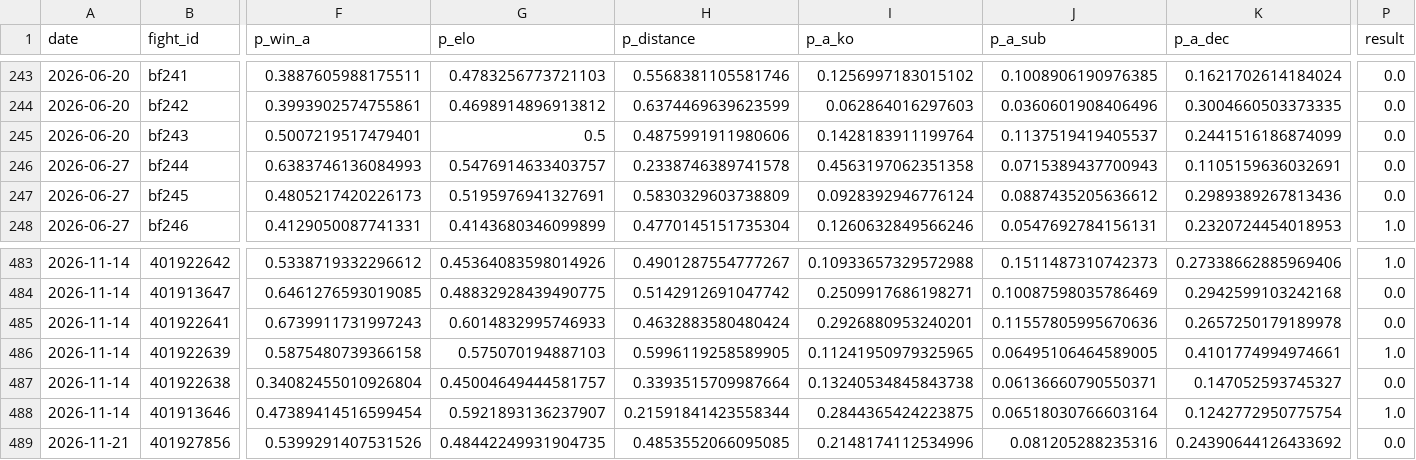
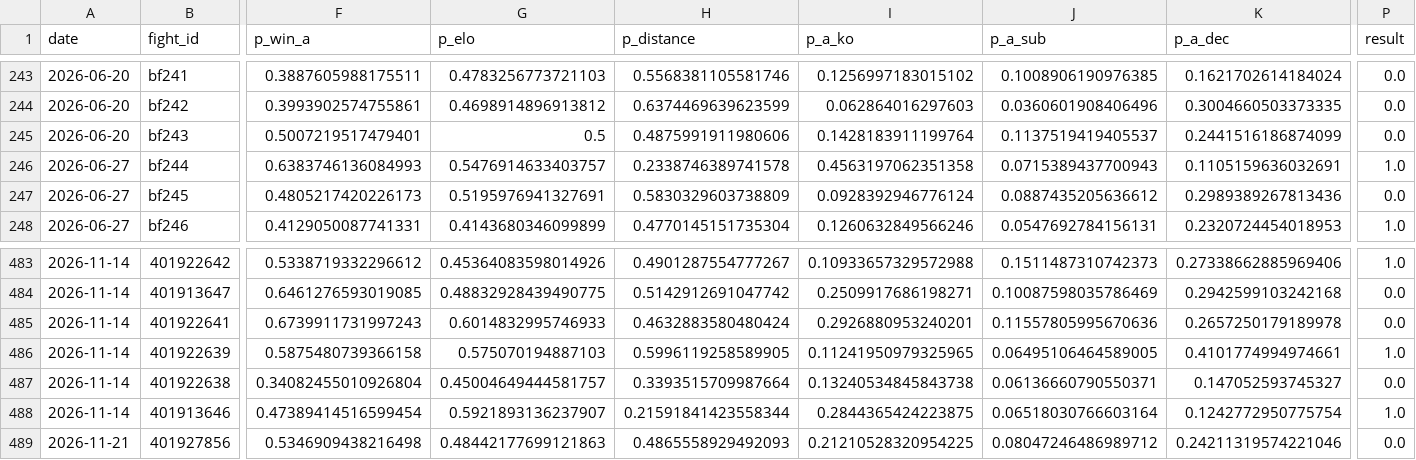
Before and after one commit to azcal/mbm-mma, a CSV file: logs/graded.csv, drawn as a sheet; only a part is shown, gaps mark what is left out; the diff covers the shown part only; the diff names each change by its address in the sheet, - before the commit and + after, or states it on an @@ line.

```diff
--- a/logs/graded.csv
+++ b/logs/graded.csv
-P246 (result): 0.0
+P246 (result): 1.0
-F489 (p_win_a): 0.5399291407531526
+F489 (p_win_a): 0.5346909438216498
-G489 (p_elo): 0.48442249931904735
+G489 (p_elo): 0.48442177699121863
-H489 (p_distance): 0.4853552066095085
+H489 (p_distance): 0.4865558929492093
-I489 (p_a_ko): 0.2148174112534996
+I489 (p_a_ko): 0.21210528320954225
-J489 (p_a_sub): 0.081205288235316
+J489 (p_a_sub): 0.08047246486989712
-K489 (p_a_dec): 0.24390644126433692
+K489 (p_a_dec): 0.24211319574221046
```
Also changed, not shown: 3 edited cells elsewhere in this file, logs/predictions.csv, 3 other files.
